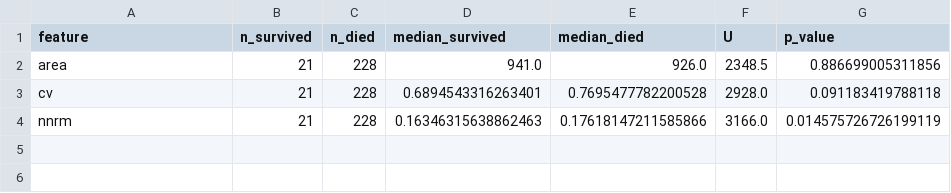
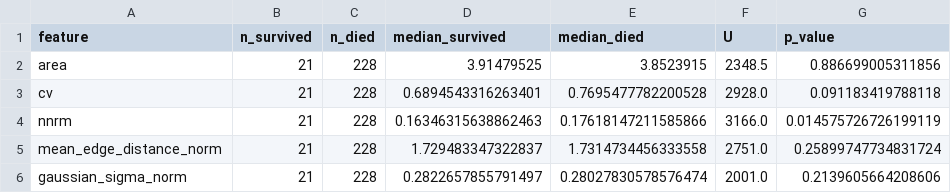
Before and after one commit to vvvlad/bacteria, a CSV file: results/protein_synthesis_arrested/frame0_fate_comparison.csv, drawn as a sheet.

```diff
--- a/results/protein_synthesis_arrested/frame0_fate_comparison.csv
+++ b/results/protein_synthesis_arrested/frame0_fate_comparison.csv
@@ -1,4 +1,6 @@
 feature,n_survived,n_died,median_survived,median_died,U,p_value
-area,21,228,941.0,926.0,2348.5,0.886699005311856
+area,21,228,3.91479525,3.8523915,2348.5,0.886699005311856
 cv,21,228,0.6894543316263401,0.7695477782200528,2928.0,0.091183419788118
 nnrm,21,228,0.16346315638862463,0.17618147211585866,3166.0,0.014575726726199119
+mean_edge_distance_norm,21,228,1.729483347322837,1.7314734456333558,2751.0,0.25899747734831724
+gaussian_sigma_norm,21,228,0.2822657855791497,0.28027830578576474,2001.0,0.2139605664208606
```
Also changed, not shown: results/control_experiment/fate_prediction_summary.csv, results/control_experiment/frame0_fate_comparison.csv, 54 other files.
